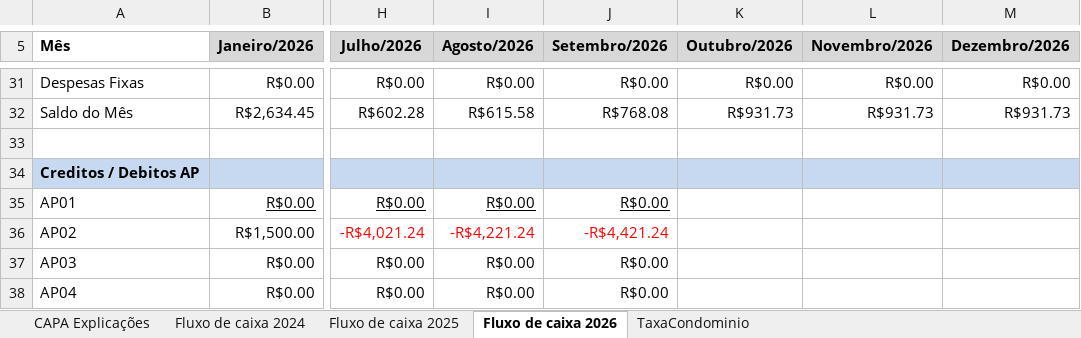
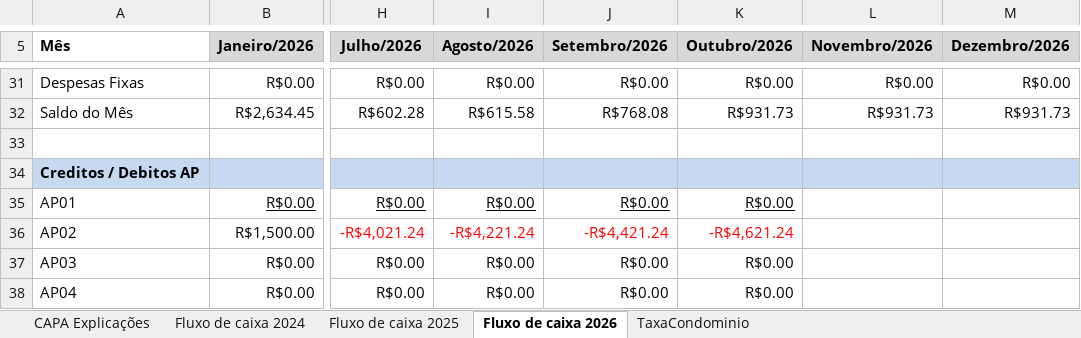
Before and after one commit to dvdspo01/dashboard-condominio-flona117, an Excel workbook: planilhas/Contabilidade Condominio.xlsx, sheet Fluxo de caixa 2026, drawn as a sheet; only a part is shown, gaps mark what is left out; values as stored, in another font and other column widths than the file's, no borders; conditional formats not drawn; the diff names each change by its address in the sheet, - before the commit and + after, or states it on an @@ line.

Commit message:
contas outubro

```diff
--- a/planilhas/Contabilidade Condominio.xlsx (sheet Fluxo de caixa 2026)
+++ b/planilhas/Contabilidade Condominio.xlsx (sheet Fluxo de caixa 2026)
-K35 (Outubro/2026): (empty)
+K35 (Outubro/2026): R$0.00
-K36 (Outubro/2026): (empty)
+K36 (Outubro/2026): -R$4,621.24
-K37:K38 (Outubro/2026): (empty)
+K37:K38 (Outubro/2026): R$0.00
```
